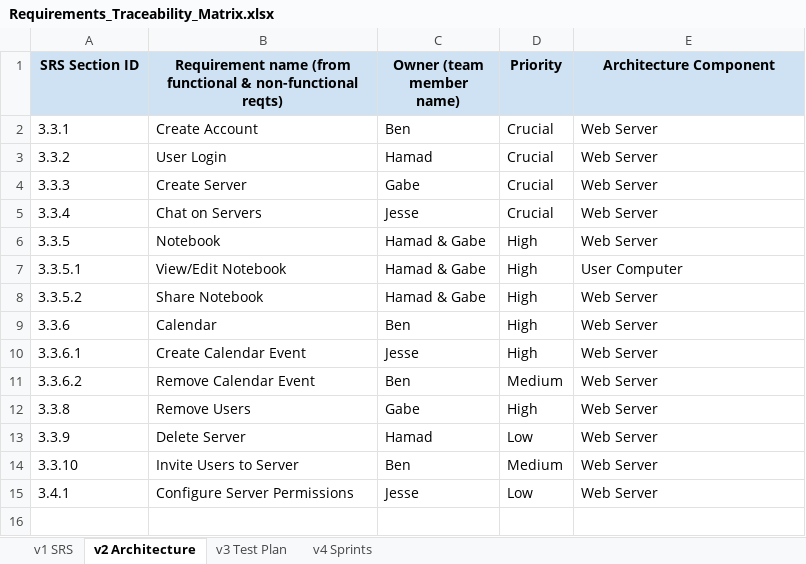
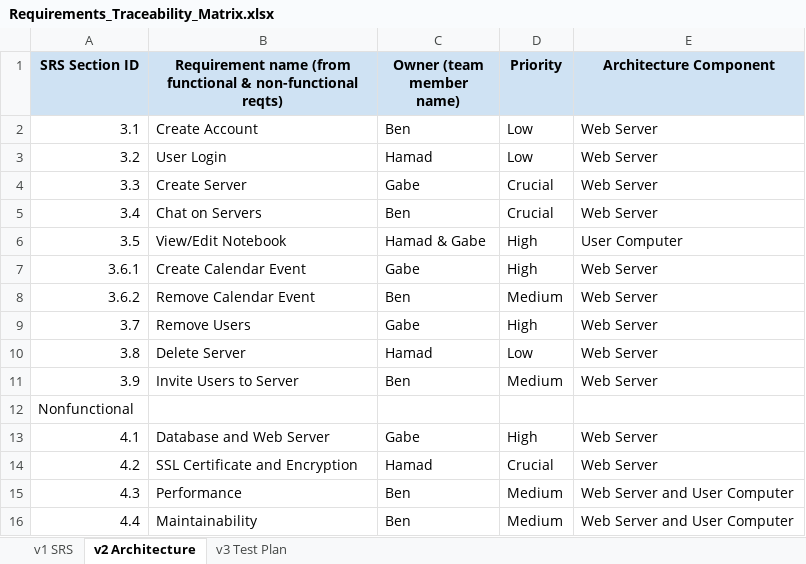
Before and after one commit to benlloyd50/Vox_Design_Documents, an Excel workbook: Requirements_Traceability_Matrix.xlsx, sheet v2 Architecture, drawn as a sheet; values as stored, in another font and other column widths than the file's, no borders; charts and pictures not drawn; removed rows and columns are numbered as before the commit, all else as after; the diff names each change by its address in the sheet, - before the commit and + after, or states it on an @@ line.

```diff
--- a/Requirements_Traceability_Matrix.xlsx (sheet v2 Architecture)
+++ b/Requirements_Traceability_Matrix.xlsx (sheet v2 Architecture)
-sheet tab: v4 Sprints
-A2 (SRS Section ID): 3.3.1
+A2 (SRS Section ID): 3.1
-D2:D3 (Priority): Crucial
+D2:D3 (Priority): Low
-A3 (SRS Section ID): 3.3.2
+A3 (SRS Section ID): 3.2
-A4 (SRS Section ID): 3.3.3
+A4 (SRS Section ID): 3.3
-A5 (SRS Section ID): 3.3.4
+A5 (SRS Section ID): 3.4
-C5 (Owner (team member name)): Jesse
+C5 (Owner (team member name)): Ben
-row 6: 3.3.5 | Notebook | Hamad & Gabe | High | Web Server
-A6 (SRS Section ID): 3.3.5.1
+A6 (SRS Section ID): 3.5
-row 8: 3.3.5.2 | Share Notebook | Hamad & Gabe | High | Web Server
-row 9: 3.3.6 | Calendar | Ben | High | Web Server
-A7 (SRS Section ID): 3.3.6.1
+A7 (SRS Section ID): 3.6.1
-A7:A8 alignment: left
+A7:A8 alignment: right
-C7 (Owner (team member name)): Jesse
+C7 (Owner (team member name)): Gabe
-A8 (SRS Section ID): 3.3.6.2
+A8 (SRS Section ID): 3.6.2
-A9 (SRS Section ID): 3.3.8
+A9 (SRS Section ID): 3.7
-A10 (SRS Section ID): 3.3.9
+A10 (SRS Section ID): 3.8
-A11 (SRS Section ID): 3.3.10
+A11 (SRS Section ID): 3.9
-row 15: 3.4.1 | Configure Server Permissions | Jesse | Low | Web Server
+row 12: Nonfunctional
+row 13: 4.1 | Database and Web Server | Gabe | High | Web Server
+row 14: 4.2 | SSL Certificate and Encryption | Hamad | Crucial | Web Server
+row 15: 4.3 | Performance | Ben | Medium | Web Server and User Computer
+row 16: 4.4 | Maintainability | Ben | Medium | Web Server and User Computer
```
Also changed, not shown: sheet v1 SRS, sheet v3 Test Plan, charts or pictures.
